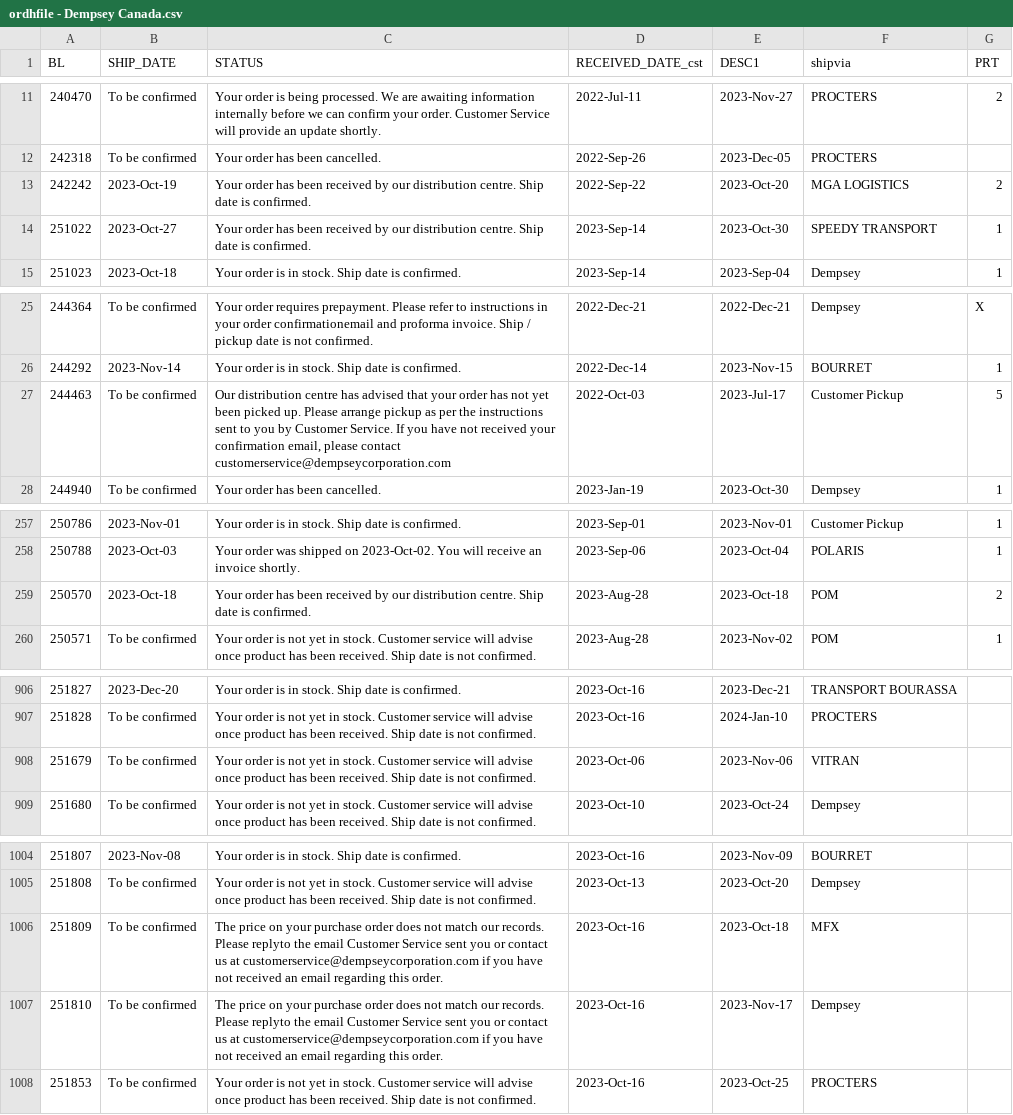
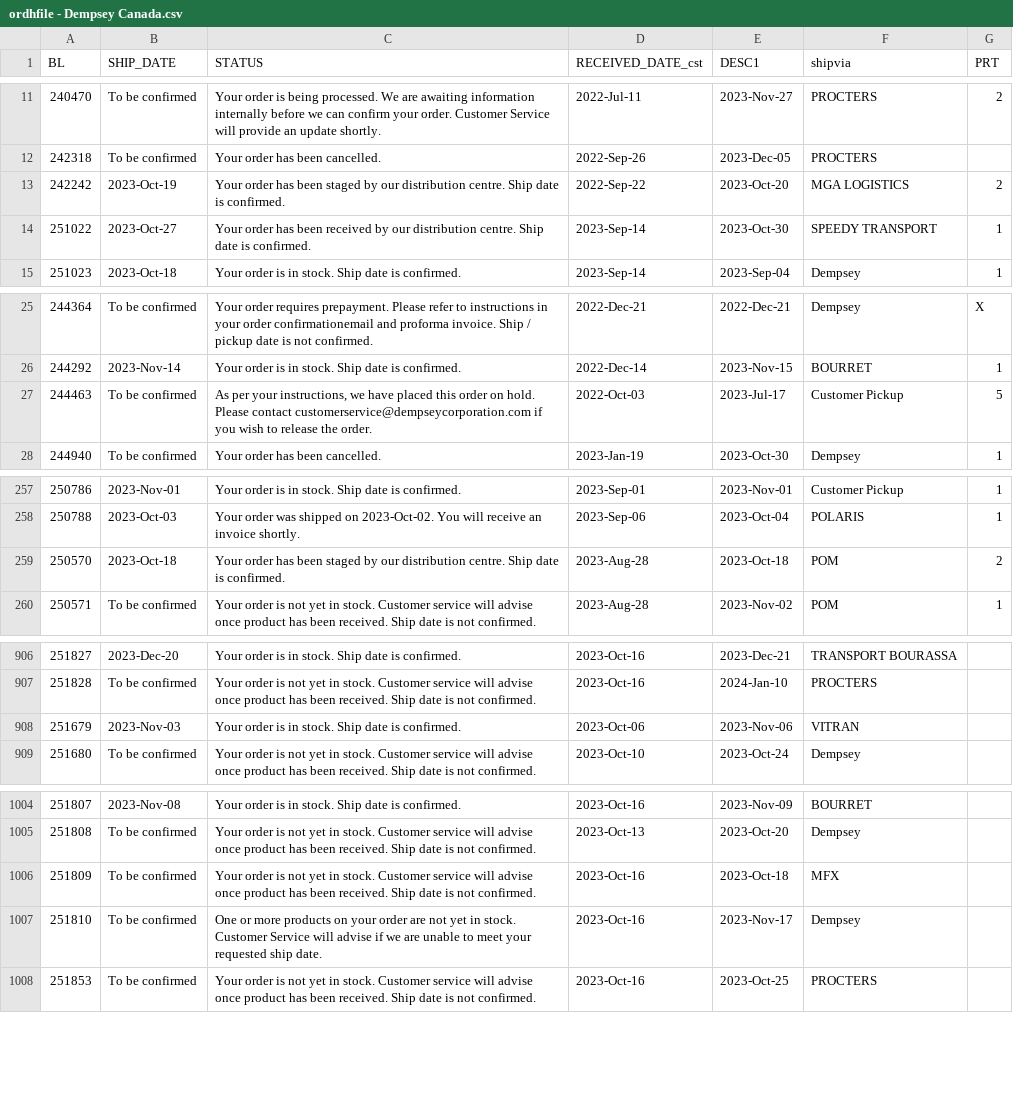
Before and after one commit to dempseysystems/dempseysystems.github.io, a CSV file: ordhfile - Dempsey Canada.csv, drawn as a sheet; only a part is shown, gaps mark what is left out; the diff covers the shown part only.

```diff
--- a/ordhfile - Dempsey Canada.csv
+++ b/ordhfile - Dempsey Canada.csv
@@ -12,3 +12,3 @@ BL,SHIP_DATE,STATUS,RECEIVED_DATE_cst,DESC1,shipvia,PRT
 242318,To be confirmed,Your order has been cancelled.,2022-Sep-26,2023-Dec-05,PROCTERS,
-242242,2023-Oct-19,Your order has been received by our distribution centre. Ship date is confirmed.,2022-Sep-22,2023-Oct-20,MGA LOGISTICS,2
+242242,2023-Oct-19,Your order has been staged by our distribution centre. Ship date is confirmed.,2022-Sep-22,2023-Oct-20,MGA LOGISTICS,2
 251022,2023-Oct-27,Your order has been received by our distribution centre. Ship date is confirmed.,2023-Sep-14,2023-Oct-30,SPEEDY TRANSPORT,1
@@ -26,3 +26,3 @@ BL,SHIP_DATE,STATUS,RECEIVED_DATE_cst,DESC1,shipvia,PRT
 244292,2023-Nov-14,Your order is in stock. Ship date is confirmed.,2022-Dec-14,2023-Nov-15,BOURRET,1
-244463,To be confirmed,"Our distribution centre has advised that your order has not yet been picked up. Please arrange pickup as per the instructions sent to you by Customer Service. If you have not received your confirmation email, please contact customerservice@dempseycorporation.com",2022-Oct-03,2023-Jul-17,Customer Pickup,5
+244463,To be confirmed,"As per your instructions, we have placed this order on hold. Please contact customerservice@dempseycorporation.com if you wish to release the order.",2022-Oct-03,2023-Jul-17,Customer Pickup,5
 244940,To be confirmed,Your order has been cancelled.,2023-Jan-19,2023-Oct-30,Dempsey,1
@@ -258,3 +258,3 @@ BL,SHIP_DATE,STATUS,RECEIVED_DATE_cst,DESC1,shipvia,PRT
 250788,2023-Oct-03,Your order was shipped on 2023-Oct-02. You will receive an invoice shortly.,2023-Sep-06,2023-Oct-04,POLARIS,1
-250570,2023-Oct-18,Your order has been received by our distribution centre. Ship date is confirmed.,2023-Aug-28,2023-Oct-18,POM,2
+250570,2023-Oct-18,Your order has been staged by our distribution centre. Ship date is confirmed.,2023-Aug-28,2023-Oct-18,POM,2
 250571,To be confirmed,Your order is not yet in stock. Customer service will advise once product has been received. Ship date is not confirmed.,2023-Aug-28,2023-Nov-02,POM,1
@@ -907,3 +907,3 @@ BL,SHIP_DATE,STATUS,RECEIVED_DATE_cst,DESC1,shipvia,PRT
 251828,To be confirmed,Your order is not yet in stock. Customer service will advise once product has been received. Ship date is not confirmed.,2023-Oct-16,2024-Jan-10,PROCTERS,
-251679,To be confirmed,Your order is not yet in stock. Customer service will advise once product has been received. Ship date is not confirmed.,2023-Oct-06,2023-Nov-06,VITRAN,
+251679,2023-Nov-03,Your order is in stock. Ship date is confirmed.,2023-Oct-06,2023-Nov-06,VITRAN,
 251680,To be confirmed,Your order is not yet in stock. Customer service will advise once product has been received. Ship date is not confirmed.,2023-Oct-10,2023-Oct-24,Dempsey,
@@ -1005,4 +1005,4 @@ BL,SHIP_DATE,STATUS,RECEIVED_DATE_cst,DESC1,shipvia,PRT
 251808,To be confirmed,Your order is not yet in stock. Customer service will advise once product has been received. Ship date is not confirmed.,2023-Oct-13,2023-Oct-20,Dempsey,
-251809,To be confirmed,The price on your purchase order does not match our records. Please replyto the email Customer Service sent you or contact us at customerservice@dempseycorporation.com if you have not received an email regarding this order.,2023-Oct-16,2023-Oct-18,MFX,
-251810,To be confirmed,The price on your purchase order does not match our records. Please replyto the email Customer Service sent you or contact us at customerservice@dempseycorporation.com if you have not received an email regarding this order.,2023-Oct-16,2023-Nov-17,Dempsey,
+251809,To be confirmed,Your order is not yet in stock. Customer service will advise once product has been received. Ship date is not confirmed.,2023-Oct-16,2023-Oct-18,MFX,
+251810,To be confirmed,One or more products on your order are not yet in stock. Customer Service will advise if we are unable to meet your requested ship date.,2023-Oct-16,2023-Nov-17,Dempsey,
 251853,To be confirmed,Your order is not yet in stock. Customer service will advise once product has been received. Ship date is not confirmed.,2023-Oct-16,2023-Oct-25,PROCTERS,
```
Also changed, not shown: 3 added rows and 19 edited cells elsewhere in this file, 23 other files.
